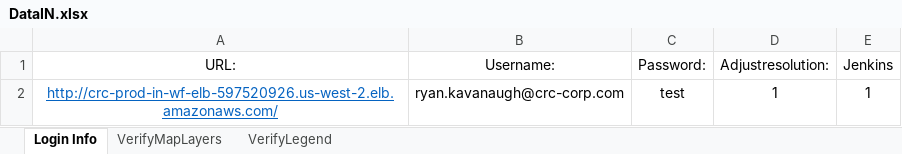
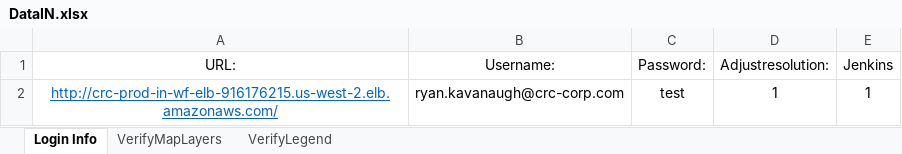
Before and after one commit to RyanJKavanaugh/AmazonIN, an Excel workbook: DataIN.xlsx, sheet Login Info, drawn as a sheet; values as stored, in another font and other column widths than the file's, no borders; the diff names each change by its address in the sheet, - before the commit and + after, or states it on an @@ line.

```diff
--- a/DataIN.xlsx (sheet Login Info)
+++ b/DataIN.xlsx (sheet Login Info)
-A2 (URL:): http://crc-prod-in-wf-elb-597520926.us-west-2.elb.amazonaws.com/
+A2 (URL:): http://crc-prod-in-wf-elb-916176215.us-west-2.elb.amazonaws.com/
```
Also changed, not shown: 1 other file.
